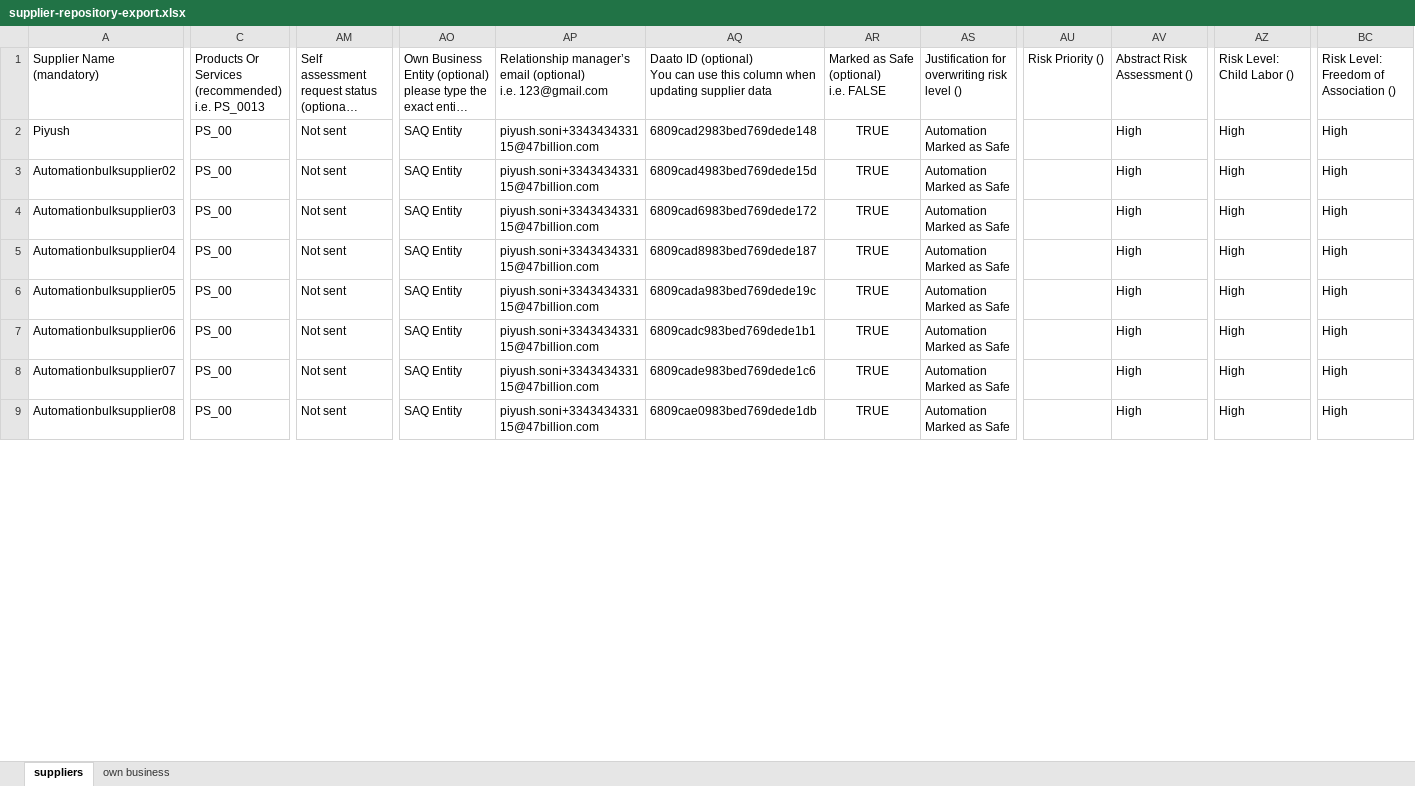
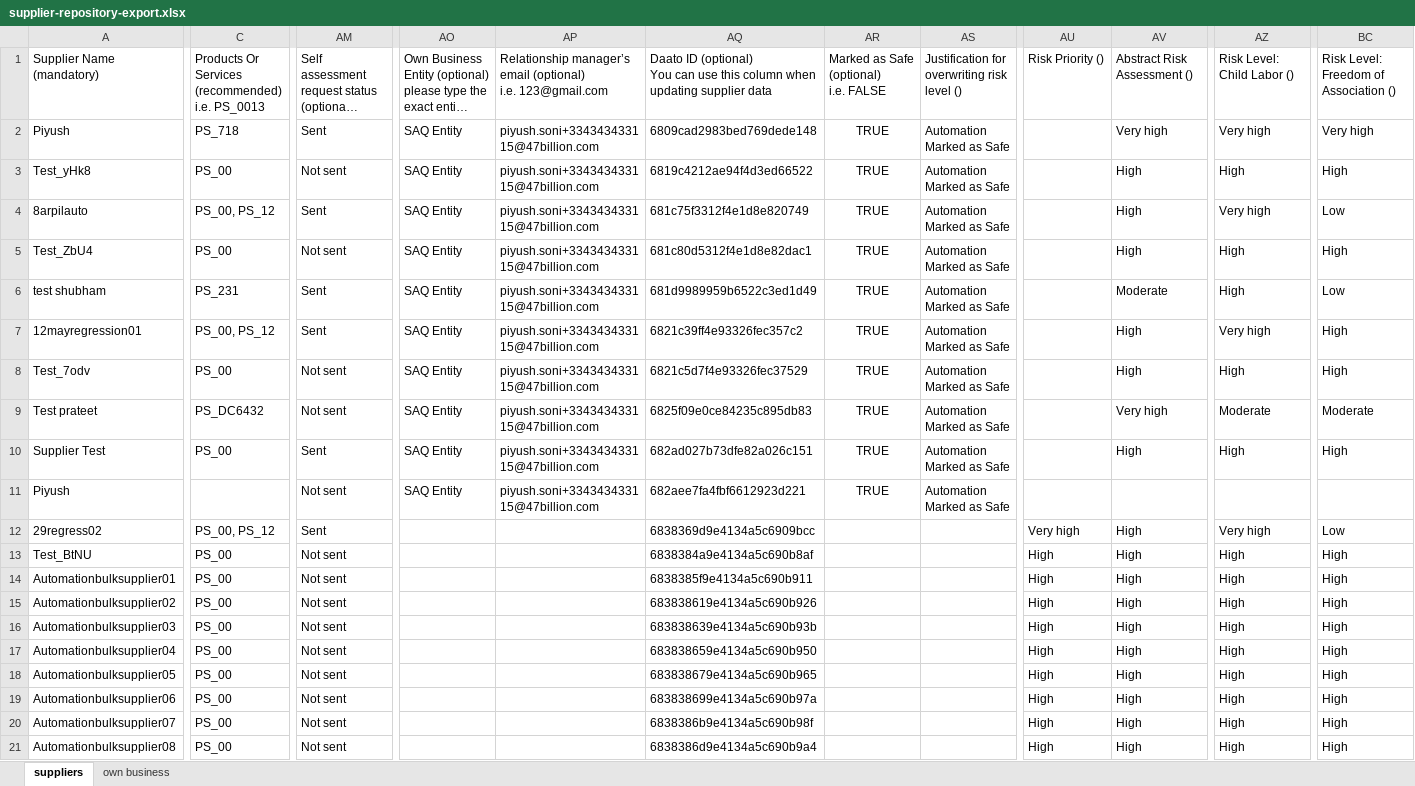
Before and after one commit to piyush006/Daato_Automation, an Excel workbook: downloads/supplier-repository-export.xlsx, sheet suppliers, drawn as a sheet; only a part is shown, gaps mark what is left out; long unchanged cells end in …; values as stored, in another font and other column widths than the file's, no borders; addresses are those after the commit; rows hold the shown columns only; the diff covers the shown part only; the diff names each change by its address in the sheet, - before the commit and + after, or states it on an @@ line.

```diff
--- a/downloads/supplier-repository-export.xlsx (sheet suppliers)
+++ b/downloads/supplier-repository-export.xlsx (sheet suppliers)
-C2: PS_00
+C2: PS_718
-AM2: Not sent
+AM2: Sent
-AV2: High
+AV2: Very high
-AZ2: High
+AZ2: Very high
-BC2: High
+BC2: Very high
+row 3: Test_yHk8 | PS_00 | Not sent | SAQ Entity | piyush.soni+334343433115@47billion.com | 6819c4212ae94f4d3ed66522 | TRUE | Automation Marked as Safe |  | High | High | High
+row 4: 8arpilauto | PS_00, PS_12 | Sent | SAQ Entity | piyush.soni+334343433115@47billion.com | 681c75f3312f4e1d8e820749 | TRUE | Automation Marked as Safe |  | High | Very high | Low
+row 5: Test_ZbU4 | PS_00 | Not sent | SAQ Entity | piyush.soni+334343433115@47billion.com | 681c80d5312f4e1d8e82dac1 | TRUE | Automation Marked as Safe |  | High | High | High
+row 6: test shubham | PS_231 | Sent | SAQ Entity | piyush.soni+334343433115@47billion.com | 681d9989959b6522c3ed1d49 | TRUE | Automation Marked as Safe |  | Moderate | High | Low
+row 7: 12mayregression01 | PS_00, PS_12 | Sent | SAQ Entity | piyush.soni+334343433115@47billion.com | 6821c39ff4e93326fec357c2 | TRUE | Automation Marked as Safe |  | High | Very high | High
+row 8: Test_7odv | PS_00 | Not sent | SAQ Entity | piyush.soni+334343433115@47billion.com | 6821c5d7f4e93326fec37529 | TRUE | Automation Marked as Safe |  | High | High | High
+row 9: Test prateet | PS_DC6432 | Not sent | SAQ Entity | piyush.soni+334343433115@47billion.com | 6825f09e0ce84235c895db83 | TRUE | Automation Marked as Safe |  | Very high | Moderate | Moderate
+row 10: Supplier Test | PS_00 | Sent | SAQ Entity | piyush.soni+334343433115@47billion.com | 682ad027b73dfe82a026c151 | TRUE | Automation Marked as Safe |  | High | High | High
+row 11: Piyush |  | Not sent | SAQ Entity | piyush.soni+334343433115@47billion.com | 682aee7fa4fbf6612923d221 | TRUE | Automation Marked as Safe
+row 12: 29regress02 | PS_00, PS_12 | Sent |  |  | 6838369d9e4134a5c6909bcc |  |  | Very high | High | Very high | Low
+row 13: Test_BtNU | PS_00 | Not sent |  |  | 6838384a9e4134a5c690b8af |  |  | High | High | High | High
+row 14: Automationbulksupplier01 | PS_00 | Not sent |  |  | 6838385f9e4134a5c690b911 |  |  | High | High | High | High
-AO15:AO21: SAQ Entity
+AO15:AO21: (empty)
-AP15:AP21: piyush.soni+334343433115@47billion.com
+AP15:AP21: (empty)
-AQ15: 6809cad4983bed769dede15d
+AQ15: 683838619e4134a5c690b926
-AR15:AR21: TRUE
+AR15:AR21: (empty)
-AS15:AS21: Automation Marked as Safe
+AS15:AS21: (empty)
-AU15:AU21: (empty)
+AU15:AU21: High
-AQ16: 6809cad6983bed769dede172
+AQ16: 683838639e4134a5c690b93b
-AQ17: 6809cad8983bed769dede187
+AQ17: 683838659e4134a5c690b950
-AQ18: 6809cada983bed769dede19c
+AQ18: 683838679e4134a5c690b965
-AQ19: 6809cadc983bed769dede1b1
+AQ19: 683838699e4134a5c690b97a
-AQ20: 6809cade983bed769dede1c6
+AQ20: 6838386b9e4134a5c690b98f
-AQ21: 6809cae0983bed769dede1db
+AQ21: 6838386d9e4134a5c690b9a4
```
Also changed, not shown: 11 added rows, 1 removed row and 38 edited cells elsewhere in this sheet, sheet own business, 32 other files.
